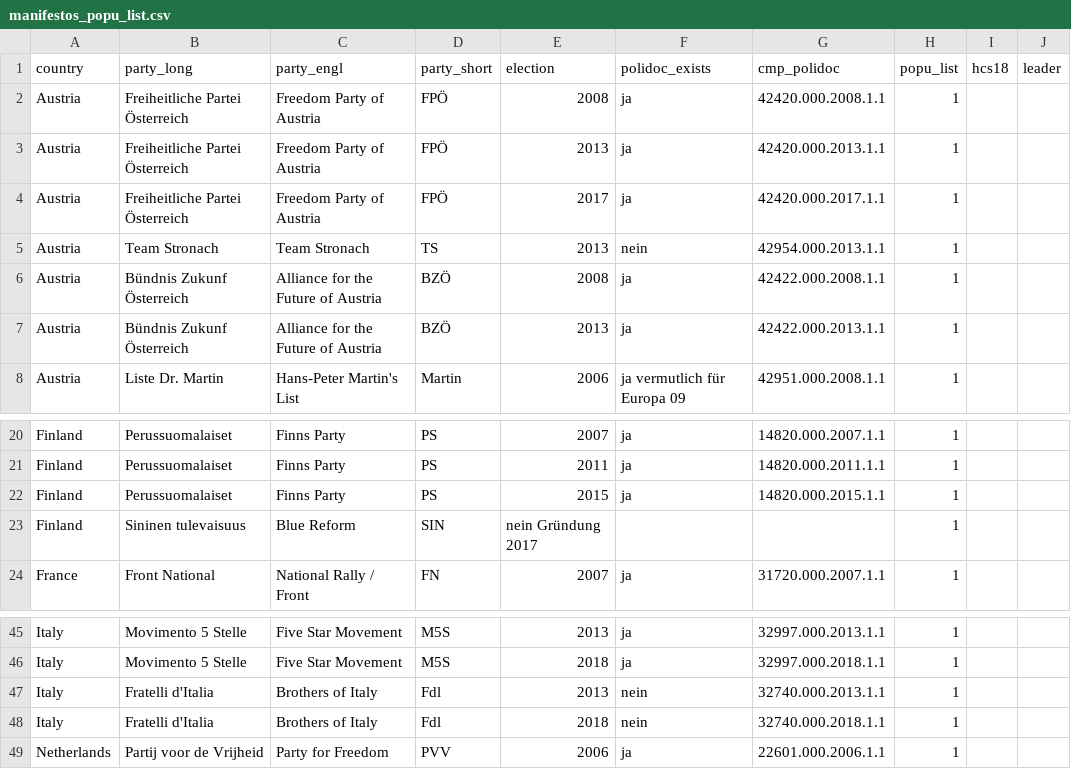
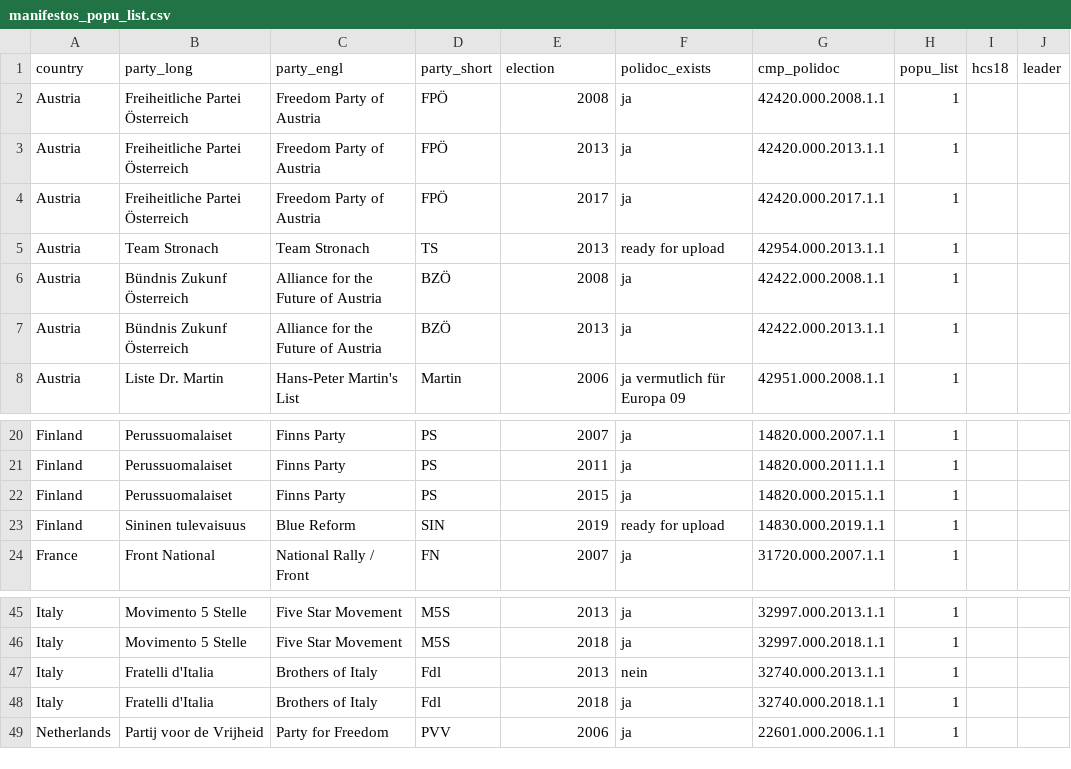
Before and after one commit to julianbernauer/QTA, a CSV file: data/manifestos_popu_list.csv, drawn as a sheet; only a part is shown, gaps mark what is left out.

Commit message:
Update manifestos_popu_list.csv

```diff
--- a/data/manifestos_popu_list.csv
+++ b/data/manifestos_popu_list.csv
@@ -4,3 +4,3 @@ Austria, Freiheitliche Partei Österreich, Freedom Party of Austria, FPÖ, 2013,
 Austria, Freiheitliche Partei Österreich, Freedom Party of Austria, FPÖ, 2017,ja, 42420.000.2017.1.1, 1,
-Austria, Team Stronach, Team Stronach, TS, 2013, nein, 42954.000.2013.1.1, 1,
+Austria, Team Stronach, Team Stronach, TS, 2013, ready for upload, 42954.000.2013.1.1, 1,
 Austria, Bündnis Zukunf Österreich, Alliance for the Future of Austria, BZÖ, 2008, ja, 42422.000.2008.1.1, 1,
@@ -22,3 +22,3 @@ Finland, Perussuomalaiset, Finns Party, PS, 2011, ja, 14820.000.2011.1.1, 1,
 Finland, Perussuomalaiset, Finns Party, PS, 2015, ja, 14820.000.2015.1.1, 1,
-Finland, Sininen tulevaisuus, Blue Reform, SIN, nein Gründung 2017, , , 1,
+Finland, Sininen tulevaisuus, Blue Reform, SIN, 2019, ready for upload, 14830.000.2019.1.1, 1,
 France, Front National, National Rally / Front, FN, 2007, ja, 31720.000.2007.1.1, 1,
@@ -47,3 +47,3 @@ Italy, Movimento 5 Stelle, Five Star Movement, M5S, 2018, ja, 32997.000.2018.1.1
 Italy,  Fratelli d'Italia, Brothers of Italy, Fdl, 2013, nein,  32740.000.2013.1.1, 1,
-Italy,  Fratelli d'Italia, Brothers of Italy, Fdl, 2018, nein, 32740.000.2018.1.1, 1,
+Italy,  Fratelli d'Italia, Brothers of Italy, Fdl, 2018, ja, 32740.000.2018.1.1, 1,
 Netherlands, Partij voor de Vrijheid, Party for Freedom, PVV, 2006, ja, 22601.000.2006.1.1, 1,
```
